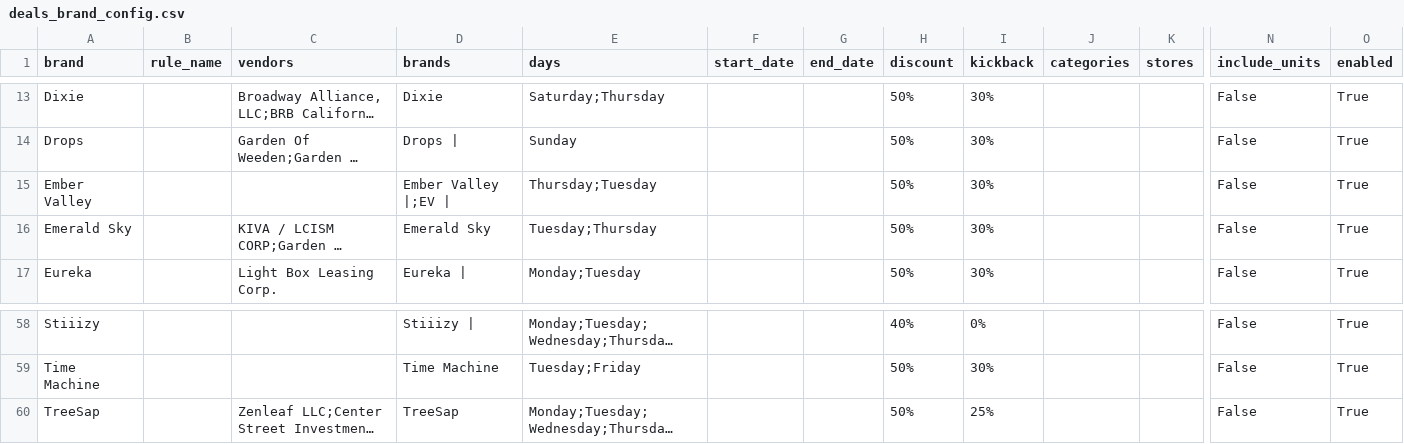
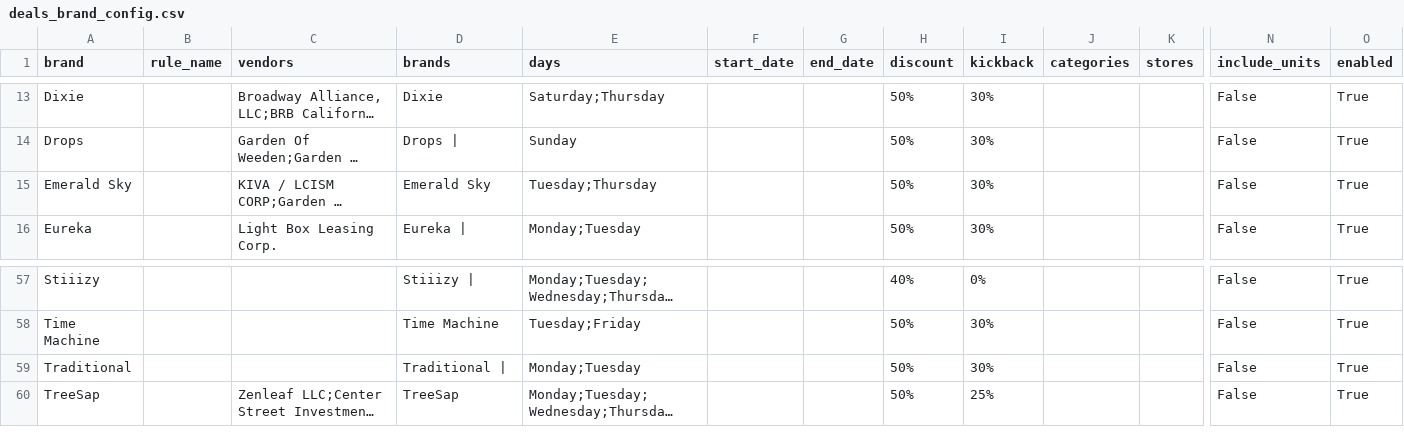
Before and after one commit to AnthonyBarbaro/BuzzAutomationPlatform, a CSV file: deals_brand_config.csv, drawn as a sheet; only a part is shown, gaps mark what is left out; long unchanged cells end in …; removed rows and columns are numbered as before the commit, all else as after; rows hold the shown columns only; the diff names each change by its address in the sheet, - before the commit and + after, or states it on an @@ line.

Commit message:
Deals updated, removed all config, Fixed weeklybrand credit for Hashish/treesap

```diff
--- a/deals_brand_config.csv
+++ b/deals_brand_config.csv
-row 15: Ember Valley |  |  | Ember Valley |;EV | | Thursday;Tuesday |  |  | 50% | 30% |  |  | False | True
+row 59: Traditional |  |  | Traditional | | Monday;Tuesday |  |  | 50% | 30% |  |  | False | True
```
Also changed, not shown: 5 other files.
